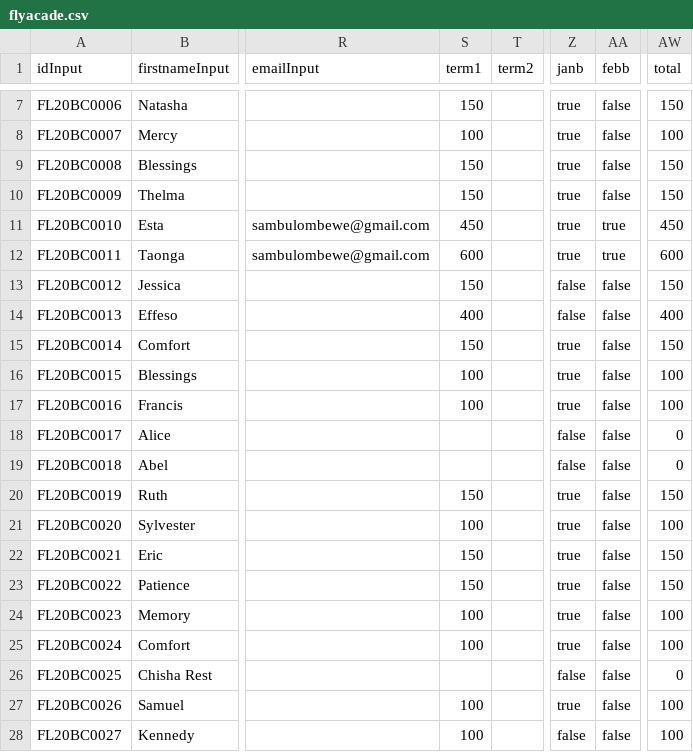
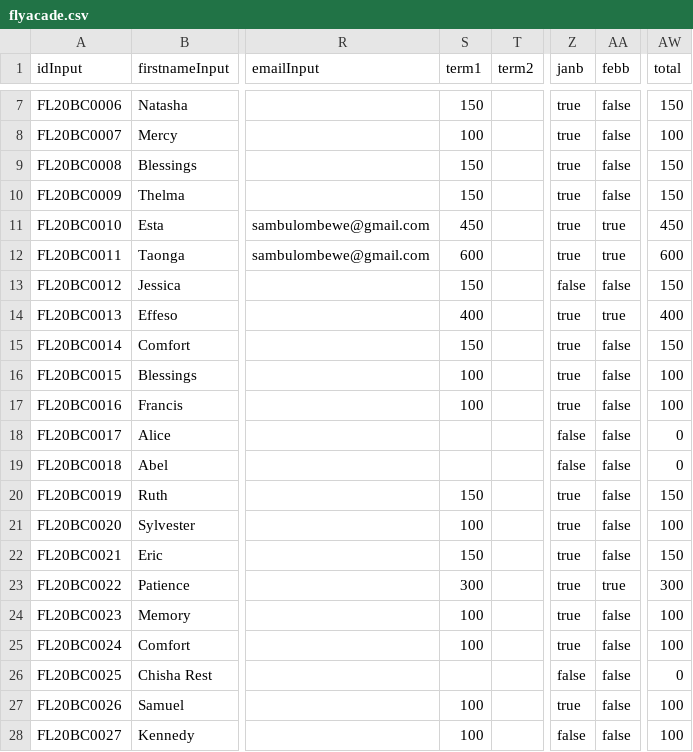
Before and after one commit to clintonmbaso/flyacade, a CSV file: flyacade.csv, drawn as a sheet; only a part is shown, gaps mark what is left out; the diff names each change by its address in the sheet, - before the commit and + after, or states it on an @@ line.

Commit message:
Update flyacade.csv

```diff
--- a/flyacade.csv
+++ b/flyacade.csv
-Z14 (janb): false
+Z14 (janb): true
-AA14 (febb): false
+AA14 (febb): true
-S23 (term1): 150
+S23 (term1): 300
-AA23 (febb): false
+AA23 (febb): true
-AW23 (total): 150
+AW23 (total): 300
```
